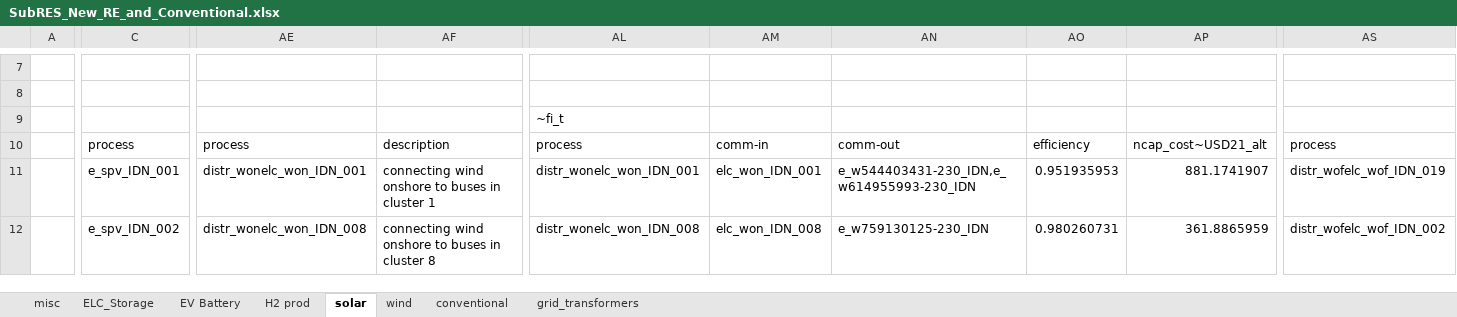
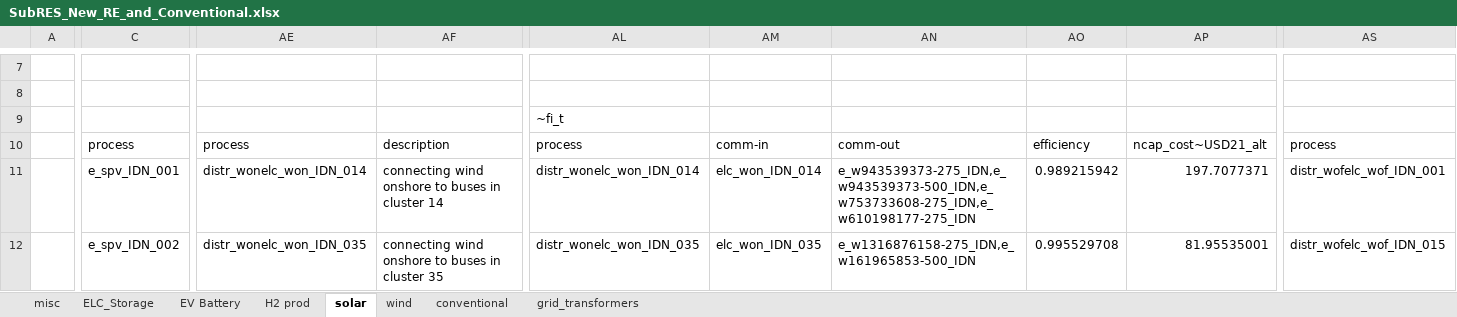
Before and after one commit to kanors-himanshu03/vervestacks_models, an Excel workbook: VerveStacks_IDN_grids_kan/SubRES_Tmpl/SubRES_New_RE_and_Conventional.xlsx, sheet solar, drawn as a sheet; only a part is shown, gaps mark what is left out; values as stored, in another font and other column widths than the file's, no borders; the diff covers the shown part only; the diff names each change by its address in the sheet, - before the commit and + after, or states it on an @@ line.

Commit message:
Updated IDN_grids_kan model - 2026-05-12 17:07

```diff
--- a/VerveStacks_IDN_grids_kan/SubRES_Tmpl/SubRES_New_RE_and_Conventional.xlsx (sheet solar)
+++ b/VerveStacks_IDN_grids_kan/SubRES_Tmpl/SubRES_New_RE_and_Conventional.xlsx (sheet solar)
-AE11: distr_wonelc_won_IDN_001
+AE11: distr_wonelc_won_IDN_014
-AF11: …in cluster 1
+AF11: …in cluster 14
-AL11: distr_wonelc_won_IDN_001
+AL11: distr_wonelc_won_IDN_014
-AM11: elc_won_IDN_001
+AM11: elc_won_IDN_014
-AN11: e_w544403431-230_IDN,e_w614955993-230_IDN
+AN11: e_w943539373-275_IDN,e_w943539373-500_IDN,e_w753733608-275_IDN,e_w610198177-275_IDN
-AO11: 0.951935953
+AO11: 0.989215942
-AP11: 881.1741907
+AP11: 197.7077371
-AS11: distr_wofelc_wof_IDN_019
+AS11: distr_wofelc_wof_IDN_001
-AE12: distr_wonelc_won_IDN_008
+AE12: distr_wonelc_won_IDN_035
-AF12: …in cluster 8
+AF12: …in cluster 35
-AL12: distr_wonelc_won_IDN_008
+AL12: distr_wonelc_won_IDN_035
-AM12: elc_won_IDN_008
+AM12: elc_won_IDN_035
-AN12: e_w759130125-230_IDN
+AN12: e_w1316876158-275_IDN,e_w161965853-500_IDN
-AO12: 0.980260731
+AO12: 0.995529708
-AP12: 361.8865959
+AP12: 81.95535001
-AS12: distr_wofelc_wof_IDN_002
+AS12: distr_wofelc_wof_IDN_015
```
Also changed, not shown: 580 edited cells elsewhere in this sheet, VerveStacks_IDN_grids_kan/ReportDefs_vervestacks.xlsx, VerveStacks_IDN_grids_kan/SuppXLS/Scen_Par-AR6_R10.xlsx, 24 other files.
